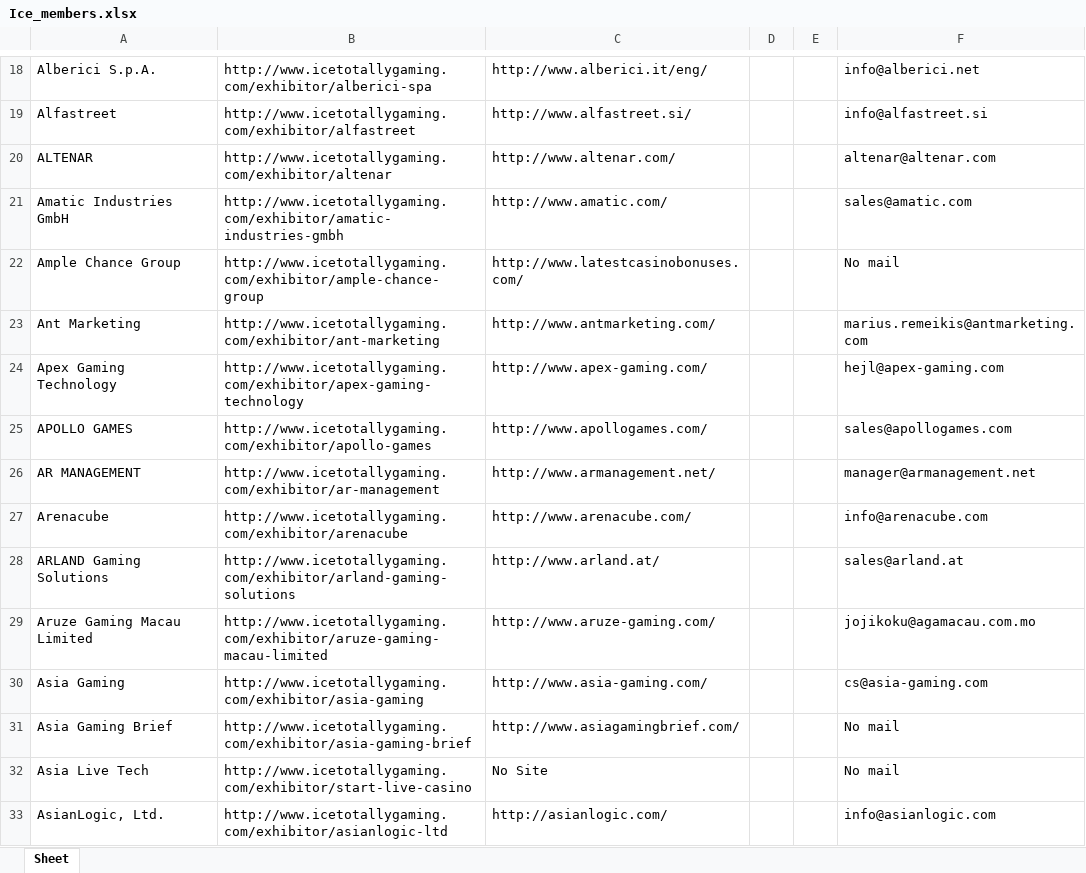
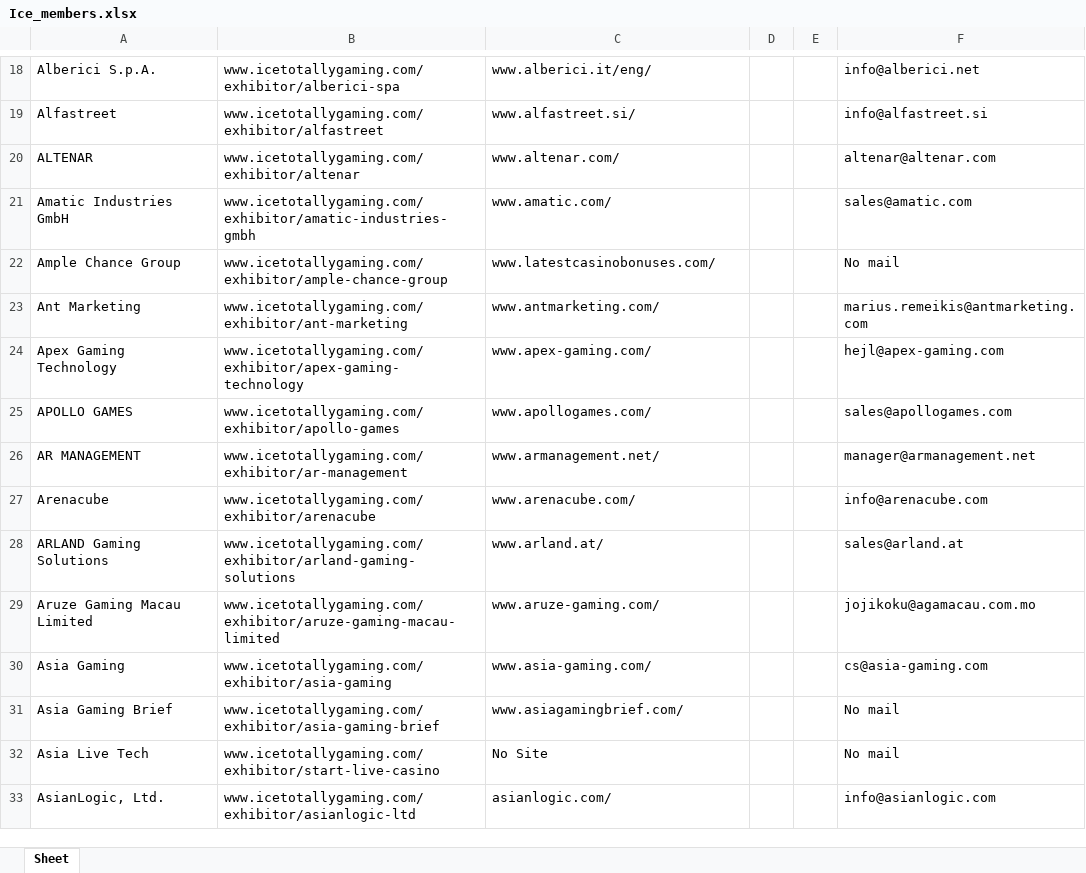
Before and after one commit to rockthis/Ice_conference, an Excel workbook: Ice_members.xlsx, sheet Sheet, drawn as a sheet; only a part is shown, gaps mark what is left out; values as stored, in another font and other column widths than the file's, no borders; the diff covers the shown part only; the diff names each change by its address in the sheet, - before the commit and + after, or states it on an @@ line.

```diff
--- a/Ice_members.xlsx (sheet Sheet)
+++ b/Ice_members.xlsx (sheet Sheet)
-B18: http://www.icetotallygaming.com/exhibitor/alberici-spa
+B18: www.icetotallygaming.com/exhibitor/alberici-spa
-C18: http://www.alberici.it/eng/
+C18: www.alberici.it/eng/
-B19: http://www.icetotallygaming.com/exhibitor/alfastreet
+B19: www.icetotallygaming.com/exhibitor/alfastreet
-C19: http://www.alfastreet.si/
+C19: www.alfastreet.si/
-B20: http://www.icetotallygaming.com/exhibitor/altenar
+B20: www.icetotallygaming.com/exhibitor/altenar
-C20: http://www.altenar.com/
+C20: www.altenar.com/
-B21: http://www.icetotallygaming.com/exhibitor/amatic-industries-gmbh
+B21: www.icetotallygaming.com/exhibitor/amatic-industries-gmbh
-C21: http://www.amatic.com/
+C21: www.amatic.com/
-B22: http://www.icetotallygaming.com/exhibitor/ample-chance-group
+B22: www.icetotallygaming.com/exhibitor/ample-chance-group
-C22: http://www.latestcasinobonuses.com/
+C22: www.latestcasinobonuses.com/
-B23: http://www.icetotallygaming.com/exhibitor/ant-marketing
+B23: www.icetotallygaming.com/exhibitor/ant-marketing
-C23: http://www.antmarketing.com/
+C23: www.antmarketing.com/
-B24: http://www.icetotallygaming.com/exhibitor/apex-gaming-technology
+B24: www.icetotallygaming.com/exhibitor/apex-gaming-technology
-C24: http://www.apex-gaming.com/
+C24: www.apex-gaming.com/
-B25: http://www.icetotallygaming.com/exhibitor/apollo-games
+B25: www.icetotallygaming.com/exhibitor/apollo-games
-C25: http://www.apollogames.com/
+C25: www.apollogames.com/
-B26: http://www.icetotallygaming.com/exhibitor/ar-management
+B26: www.icetotallygaming.com/exhibitor/ar-management
-C26: http://www.armanagement.net/
+C26: www.armanagement.net/
-B27: http://www.icetotallygaming.com/exhibitor/arenacube
+B27: www.icetotallygaming.com/exhibitor/arenacube
-C27: http://www.arenacube.com/
+C27: www.arenacube.com/
-B28: http://www.icetotallygaming.com/exhibitor/arland-gaming-solutions
+B28: www.icetotallygaming.com/exhibitor/arland-gaming-solutions
-C28: http://www.arland.at/
+C28: www.arland.at/
-B29: http://www.icetotallygaming.com/exhibitor/aruze-gaming-macau-limited
+B29: www.icetotallygaming.com/exhibitor/aruze-gaming-macau-limited
-C29: http://www.aruze-gaming.com/
+C29: www.aruze-gaming.com/
-B30: http://www.icetotallygaming.com/exhibitor/asia-gaming
+B30: www.icetotallygaming.com/exhibitor/asia-gaming
-C30: http://www.asia-gaming.com/
+C30: www.asia-gaming.com/
-B31: http://www.icetotallygaming.com/exhibitor/asia-gaming-brief
+B31: www.icetotallygaming.com/exhibitor/asia-gaming-brief
-C31: http://www.asiagamingbrief.com/
+C31: www.asiagamingbrief.com/
-B32: http://www.icetotallygaming.com/exhibitor/start-live-casino
+B32: www.icetotallygaming.com/exhibitor/start-live-casino
-B33: http://www.icetotallygaming.com/exhibitor/asianlogic-ltd
+B33: www.icetotallygaming.com/exhibitor/asianlogic-ltd
-C33: http://asianlogic.com/
+C33: asianlogic.com/
```
Also changed, not shown: 791 edited cells elsewhere in this sheet, 2 other files.
